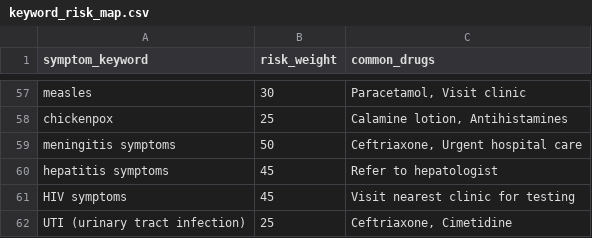
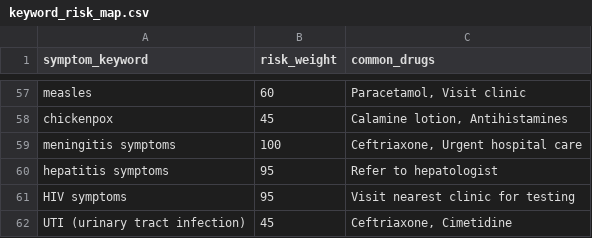
Before and after one commit to Team-Cookie-Jar/NexaHealth, a CSV file: backend/app/data/keyword_risk_map.csv, drawn as a sheet; only a part is shown, gaps mark what is left out; the diff covers the shown part only; the diff names each change by its address in the sheet, - before the commit and + after, or states it on an @@ line.

```diff
--- a/backend/app/data/keyword_risk_map.csv
+++ b/backend/app/data/keyword_risk_map.csv
-B57 (risk_weight): 30
+B57 (risk_weight): 60
-B58 (risk_weight): 25
+B58 (risk_weight): 45
-B59 (risk_weight): 50
+B59 (risk_weight): 100
-B60:B61 (risk_weight): 45
+B60:B61 (risk_weight): 95
-B62 (risk_weight): 25
+B62 (risk_weight): 45
```
Also changed, not shown: 53 edited cells elsewhere in this file, 6 other files.
